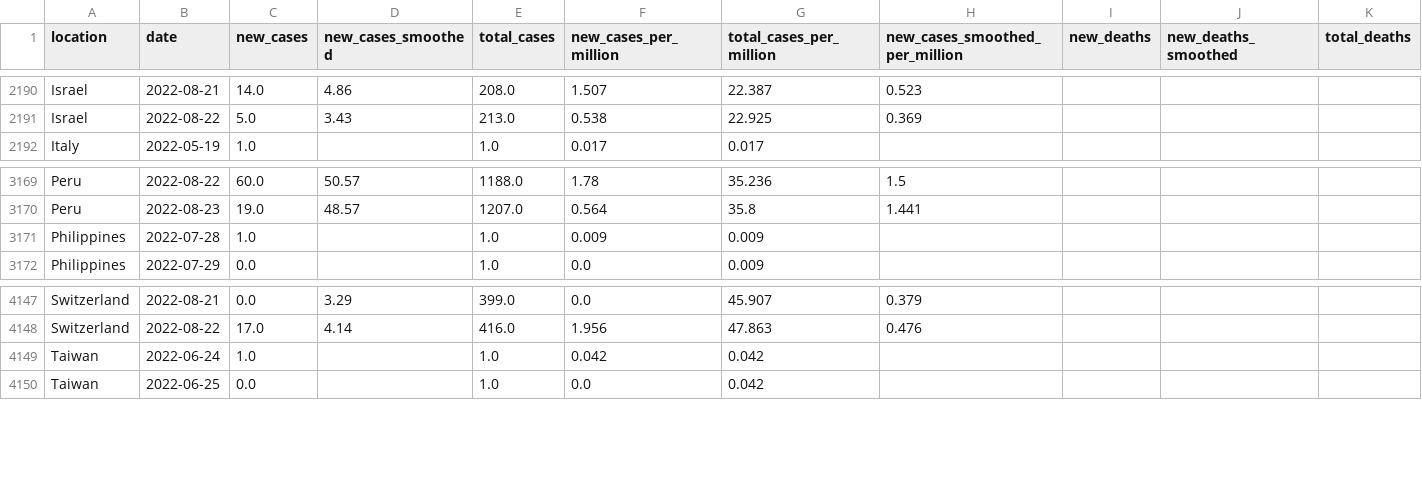
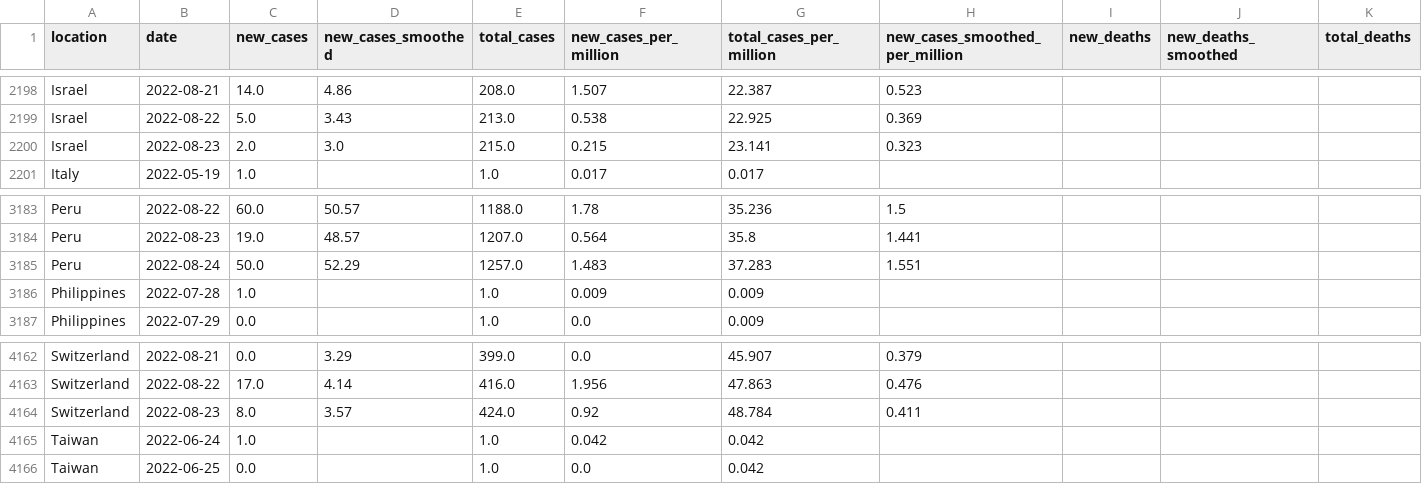
Before and after one commit to owid/monkeypox, a CSV file: owid-monkeypox-data.csv, drawn as a sheet; only a part is shown, gaps mark what is left out; rows hold the shown columns only; the diff covers the shown part only; the diff names each change by its address in the sheet, - before the commit and + after, or states it on an @@ line.

```diff
--- a/owid-monkeypox-data.csv
+++ b/owid-monkeypox-data.csv
+row 2200: Israel | 2022-08-23 | 2.0 | 3.0 | 215.0 | 0.215 | 23.141 | 0.323
+row 3185: Peru | 2022-08-24 | 50.0 | 52.29 | 1257.0 | 1.483 | 37.283 | 1.551
+row 4164: Switzerland | 2022-08-23 | 8.0 | 3.57 | 424.0 | 0.92 | 48.784 | 0.411
```
Also changed, not shown: 15 added rows and 2 removed rows elsewhere in this file.
